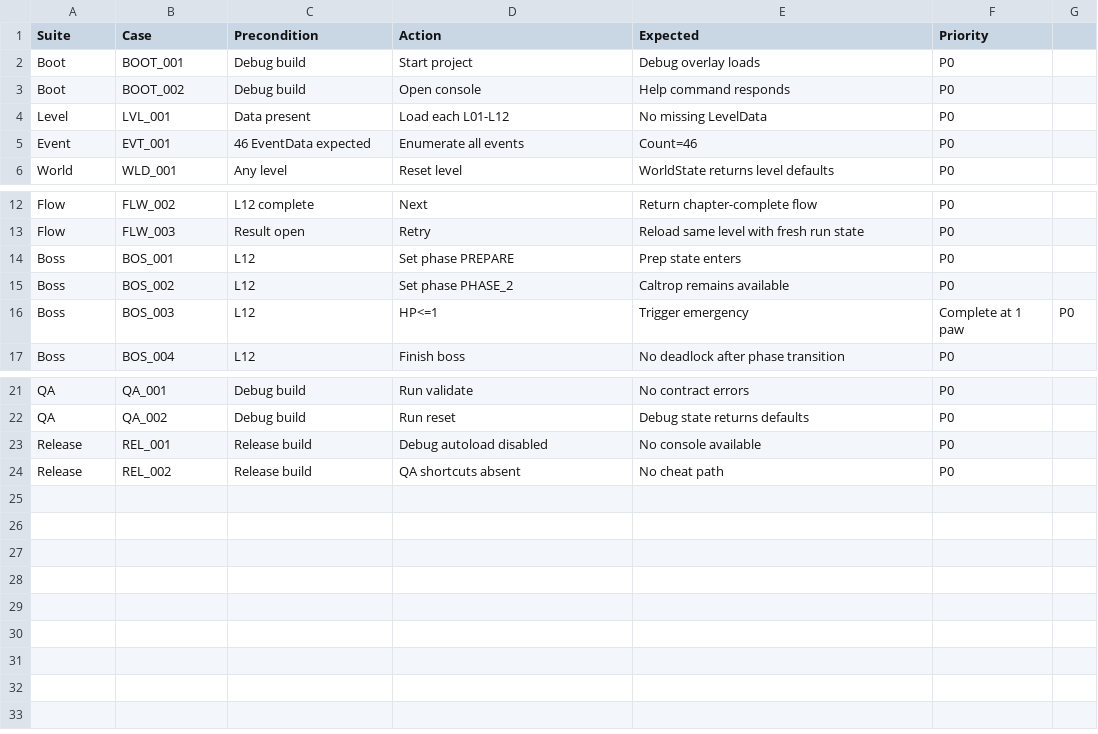
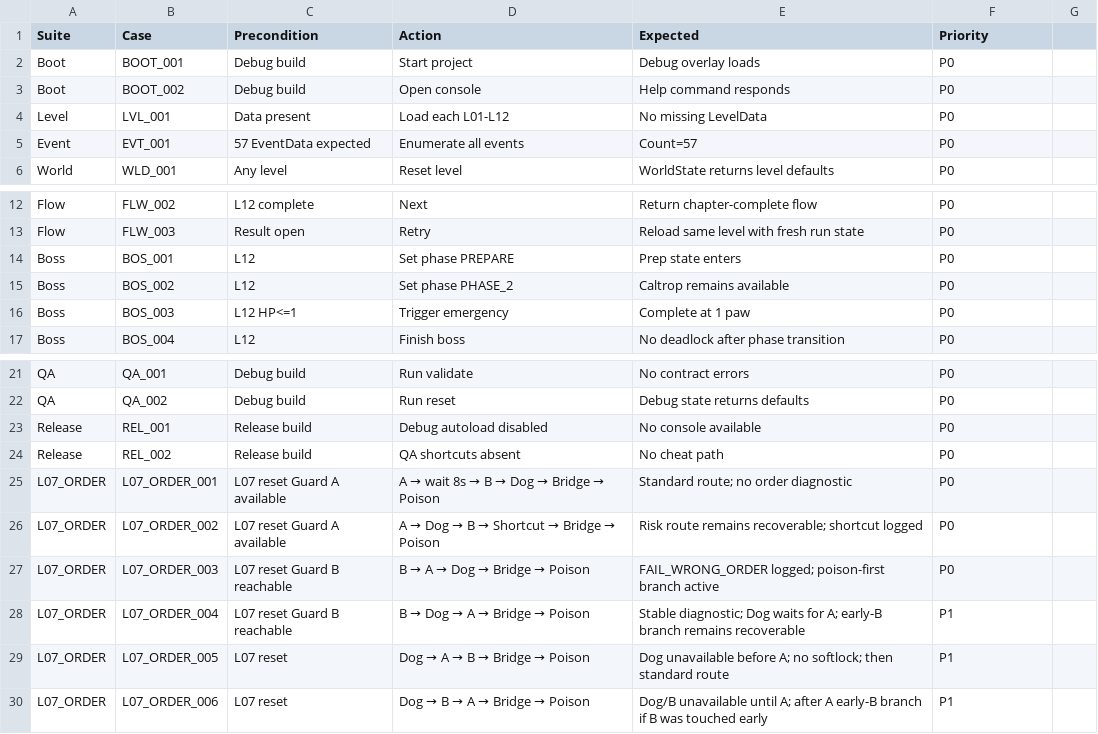
Before and after one commit to zonrin-lc/maorenbuzhu, a CSV file: Godot Project V4/NinjaAdventure/data/qa/qa_matrix.csv, drawn as a sheet; only a part is shown, gaps mark what is left out.

Commit message:
合并 L06–L08 垂直切片（v1.4.6–v1.4.8 累计包）：L06 狗队友（派狗引守卫五事件链）、L07 因果换岗（B 提前换岗分支 + 桥/毒顺序门控）、L08 六事件多线程（狗→守卫B→毒→蒺藜→桥依赖链）；修 event_resolved 误粘门控重复块、QA 合同事件数对齐 64

```diff
--- a/Godot Project V4/NinjaAdventure/data/qa/qa_matrix.csv
+++ b/Godot Project V4/NinjaAdventure/data/qa/qa_matrix.csv
@@ -4,3 +4,3 @@ Boot,BOOT_002,Debug build,Open console,Help command responds,P0
 Level,LVL_001,Data present,Load each L01-L12,No missing LevelData,P0
-Event,EVT_001,46 EventData expected,Enumerate all events,Count=46,P0
+Event,EVT_001,57 EventData expected,Enumerate all events,Count=57,P0
 World,WLD_001,Any level,Reset level,WorldState returns level defaults,P0
@@ -15,3 +15,3 @@ Boss,BOS_001,L12,Set phase PREPARE,Prep state enters,P0
 Boss,BOS_002,L12,Set phase PHASE_2,Caltrop remains available,P0
-Boss,BOS_003,L12,HP<=1,Trigger emergency,Complete at 1 paw,P0
+Boss,BOS_003,L12 HP<=1,Trigger emergency,Complete at 1 paw,P0
 Boss,BOS_004,L12,Finish boss,No deadlock after phase transition,P0
@@ -24 +24,7 @@ Release,REL_001,Release build,Debug autoload disabled,No console available,P0
 Release,REL_002,Release build,QA shortcuts absent,No cheat path,P0
+L07_ORDER,L07_ORDER_001,L07 reset Guard A available,A → wait 8s → B → Dog → Bridge → Poison,Standard route; no order diagnostic,P0
+L07_ORDER,L07_ORDER_002,L07 reset Guard A available,A → Dog → B → Shortcut → Bridge → Poison,Risk route remains recoverable; shortcut logged,P0
+L07_ORDER,L07_ORDER_003,L07 reset Guard B reachable,B → A → Dog → Bridge → Poison,FAIL_WRONG_ORDER logged; poison-first branch active,P0
+L07_ORDER,L07_ORDER_004,L07 reset Guard B reachable,B → Dog → A → Bridge → Poison,Stable diagnostic; Dog waits for A; early-B branch remains recoverable,P1
+L07_ORDER,L07_ORDER_005,L07 reset,Dog → A → B → Bridge → Poison,Dog unavailable before A; no softlock; then standard route,P1
+L07_ORDER,L07_ORDER_006,L07 reset,Dog → B → A → Bridge → Poison,Dog/B unavailable until A; after A early-B branch if B was touched early,P1
```
Also changed, not shown: 40 other files.
